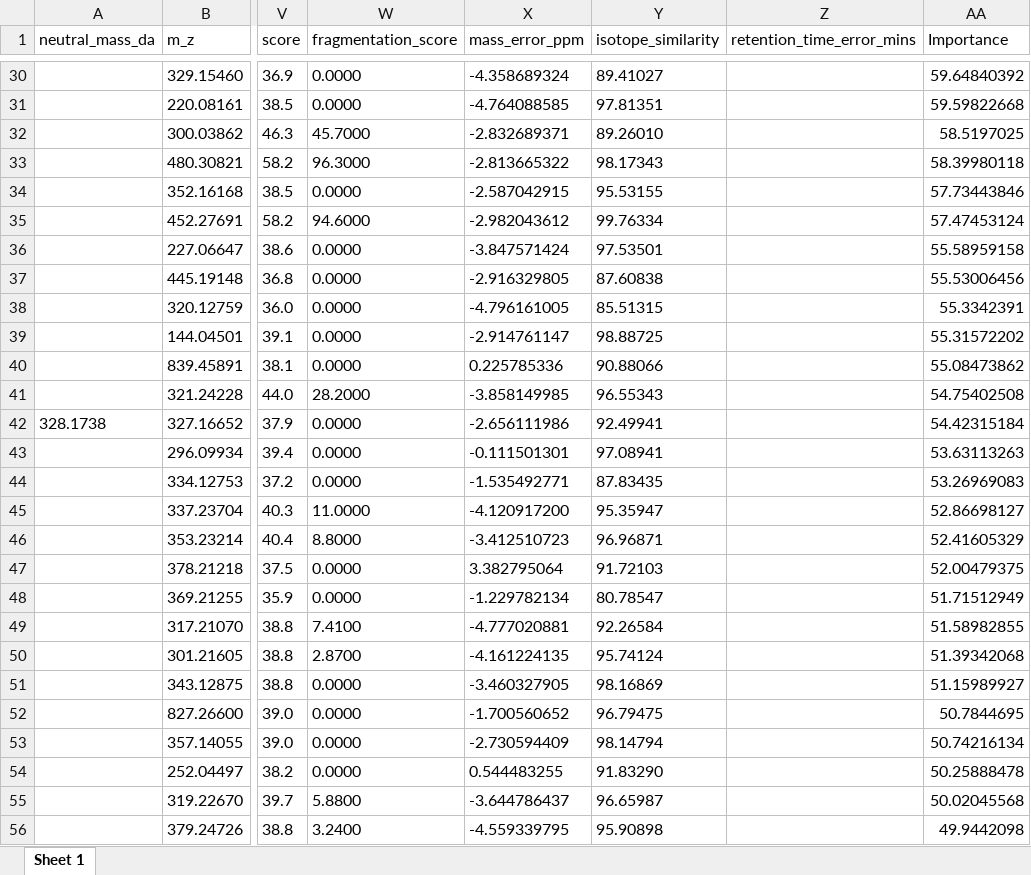
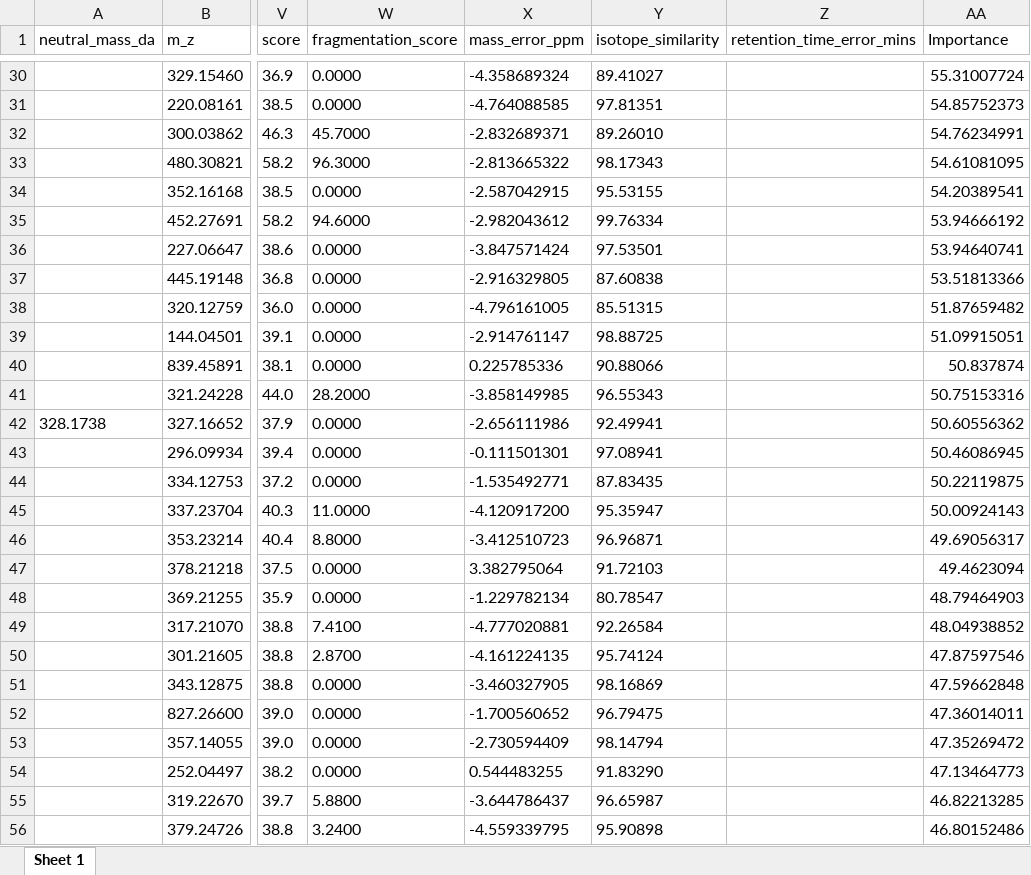
Before and after one commit to abonicell/metabolomics-mandible, an Excel workbook: tables/vip_bone_mandible_lcms_plsr_var_meta.xlsx, sheet Sheet 1, drawn as a sheet; only a part is shown, gaps mark what is left out; values as stored, in another font and other column widths than the file's, no borders; the diff covers the shown part only; the diff names each change by its address in the sheet, - before the commit and + after, or states it on an @@ line.

```diff
--- a/tables/vip_bone_mandible_lcms_plsr_var_meta.xlsx (sheet Sheet 1)
+++ b/tables/vip_bone_mandible_lcms_plsr_var_meta.xlsx (sheet Sheet 1)
-AA30 (Importance): 59.64840392
+AA30 (Importance): 55.31007724
-AA31 (Importance): 59.59822668
+AA31 (Importance): 54.85752373
-AA32 (Importance): 58.5197025
+AA32 (Importance): 54.76234991
-AA33 (Importance): 58.39980118
+AA33 (Importance): 54.61081095
-AA34 (Importance): 57.73443846
+AA34 (Importance): 54.20389541
-AA35 (Importance): 57.47453124
+AA35 (Importance): 53.94666192
-AA36 (Importance): 55.58959158
+AA36 (Importance): 53.94640741
-AA37 (Importance): 55.53006456
+AA37 (Importance): 53.51813366
-AA38 (Importance): 55.3342391
+AA38 (Importance): 51.87659482
-AA39 (Importance): 55.31572202
+AA39 (Importance): 51.09915051
-AA40 (Importance): 55.08473862
+AA40 (Importance): 50.837874
-AA41 (Importance): 54.75402508
+AA41 (Importance): 50.75153316
-AA42 (Importance): 54.42315184
+AA42 (Importance): 50.60556362
-AA43 (Importance): 53.63113263
+AA43 (Importance): 50.46086945
-AA44 (Importance): 53.26969083
+AA44 (Importance): 50.22119875
-AA45 (Importance): 52.86698127
+AA45 (Importance): 50.00924143
-AA46 (Importance): 52.41605329
+AA46 (Importance): 49.69056317
-AA47 (Importance): 52.00479375
+AA47 (Importance): 49.4623094
-AA48 (Importance): 51.71512949
+AA48 (Importance): 48.79464903
-AA49 (Importance): 51.58982855
+AA49 (Importance): 48.04938852
-AA50 (Importance): 51.39342068
+AA50 (Importance): 47.87597546
-AA51 (Importance): 51.15989927
+AA51 (Importance): 47.59662848
-AA52 (Importance): 50.7844695
+AA52 (Importance): 47.36014011
-AA53 (Importance): 50.74216134
+AA53 (Importance): 47.35269472
-AA54 (Importance): 50.25888478
+AA54 (Importance): 47.13464773
-AA55 (Importance): 50.02045568
+AA55 (Importance): 46.82213285
-AA56 (Importance): 49.9442098
+AA56 (Importance): 46.80152486
```
Also changed, not shown: 118 edited cells elsewhere in this sheet, tables/dunn_test_Depth_lc.xlsx, tables/dunn_test_PMI_lc.xlsx, 14 other files.
